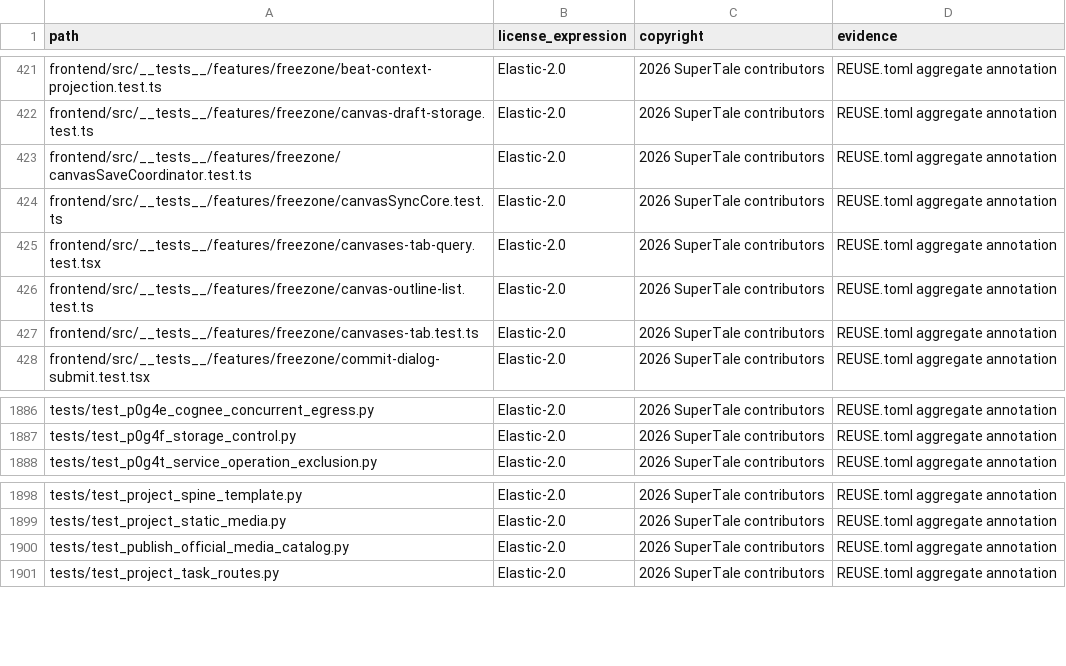
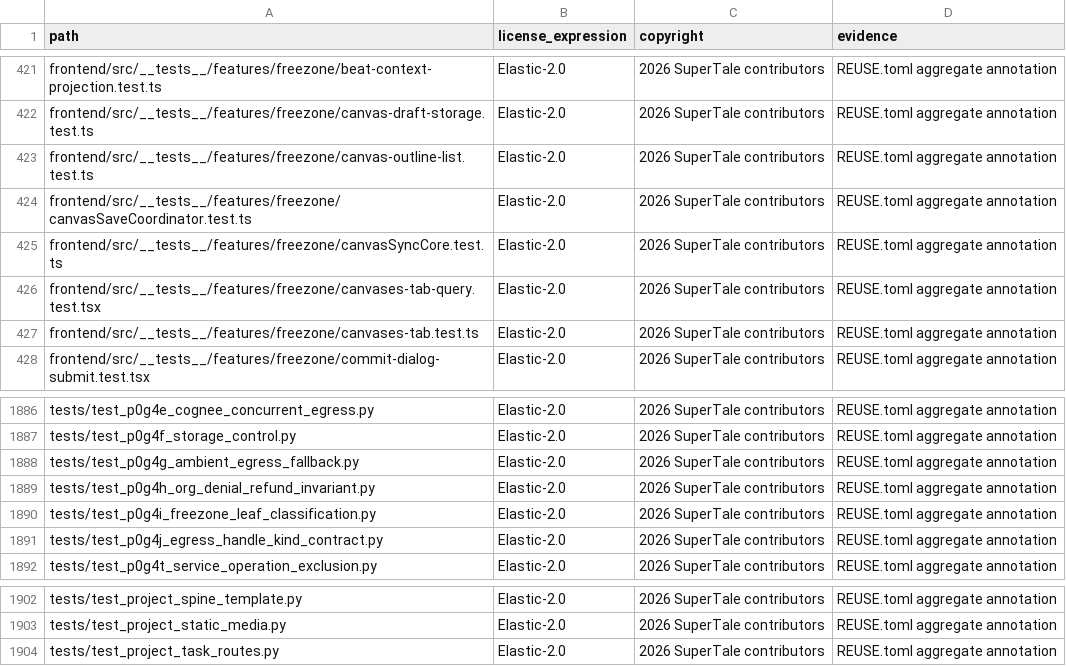
Before and after one commit to dramaclaw/dramaclaw, a CSV file: license-inventory.csv, drawn as a sheet; only a part is shown, gaps mark what is left out.

```diff
--- a/license-inventory.csv
+++ b/license-inventory.csv
@@ -422,2 +422,3 @@ frontend/src/__tests__/features/freezone/beat-context-projection.test.ts,Elastic
 frontend/src/__tests__/features/freezone/canvas-draft-storage.test.ts,Elastic-2.0,2026 SuperTale contributors,REUSE.toml aggregate annotation
+frontend/src/__tests__/features/freezone/canvas-outline-list.test.ts,Elastic-2.0,2026 SuperTale contributors,REUSE.toml aggregate annotation
 frontend/src/__tests__/features/freezone/canvasSaveCoordinator.test.ts,Elastic-2.0,2026 SuperTale contributors,REUSE.toml aggregate annotation
@@ -425,3 +426,2 @@ frontend/src/__tests__/features/freezone/canvasSyncCore.test.ts,Elastic-2.0,2026
 frontend/src/__tests__/features/freezone/canvases-tab-query.test.tsx,Elastic-2.0,2026 SuperTale contributors,REUSE.toml aggregate annotation
-frontend/src/__tests__/features/freezone/canvas-outline-list.test.ts,Elastic-2.0,2026 SuperTale contributors,REUSE.toml aggregate annotation
 frontend/src/__tests__/features/freezone/canvases-tab.test.ts,Elastic-2.0,2026 SuperTale contributors,REUSE.toml aggregate annotation
@@ -1887,2 +1887,6 @@ tests/test_p0g4e_cognee_concurrent_egress.py,Elastic-2.0,2026 SuperTale contribu
 tests/test_p0g4f_storage_control.py,Elastic-2.0,2026 SuperTale contributors,REUSE.toml aggregate annotation
+tests/test_p0g4g_ambient_egress_fallback.py,Elastic-2.0,2026 SuperTale contributors,REUSE.toml aggregate annotation
+tests/test_p0g4h_org_denial_refund_invariant.py,Elastic-2.0,2026 SuperTale contributors,REUSE.toml aggregate annotation
+tests/test_p0g4i_freezone_leaf_classification.py,Elastic-2.0,2026 SuperTale contributors,REUSE.toml aggregate annotation
+tests/test_p0g4j_egress_handle_kind_contract.py,Elastic-2.0,2026 SuperTale contributors,REUSE.toml aggregate annotation
 tests/test_p0g4t_service_operation_exclusion.py,Elastic-2.0,2026 SuperTale contributors,REUSE.toml aggregate annotation
@@ -1899,3 +1903,2 @@ tests/test_project_spine_template.py,Elastic-2.0,2026 SuperTale contributors,REU
 tests/test_project_static_media.py,Elastic-2.0,2026 SuperTale contributors,REUSE.toml aggregate annotation
-tests/test_publish_official_media_catalog.py,Elastic-2.0,2026 SuperTale contributors,REUSE.toml aggregate annotation
 tests/test_project_task_routes.py,Elastic-2.0,2026 SuperTale contributors,REUSE.toml aggregate annotation
```
Also changed, not shown: 1 other file.
